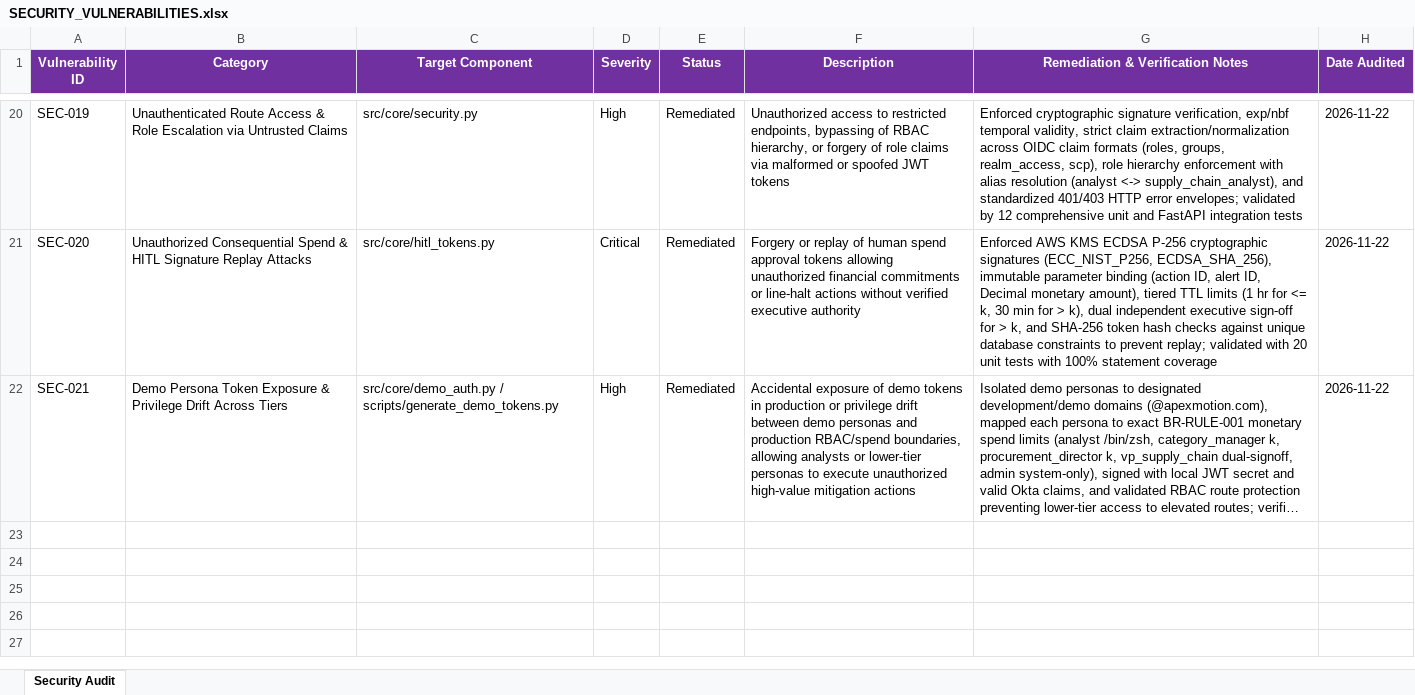
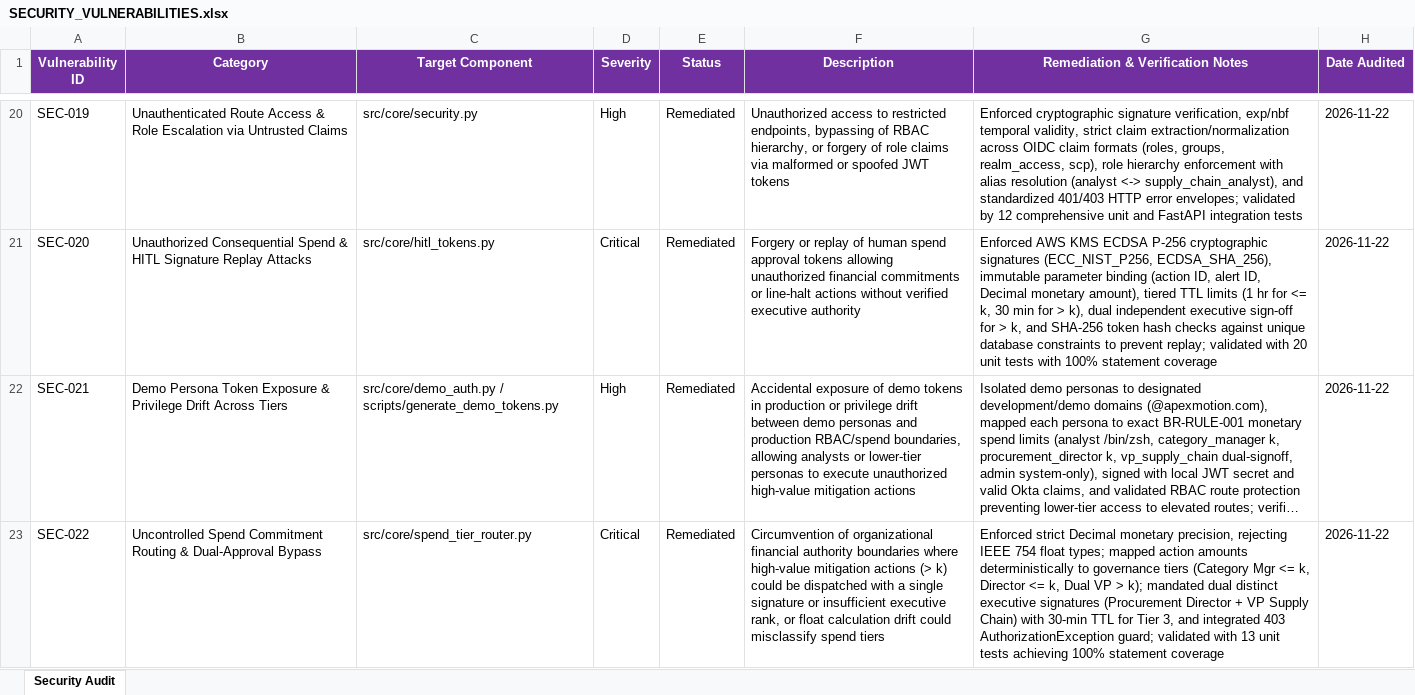
Before and after one commit to lokesh-repaka/apexmotion-supplier-risk-intelligence, an Excel workbook: docs/SECURITY_VULNERABILITIES.xlsx, sheet Security Audit, drawn as a sheet; only a part is shown, gaps mark what is left out; long unchanged cells end in …; values as stored, in another font and other column widths than the file's, no borders; the diff names each change by its address in the sheet, - before the commit and + after, or states it on an @@ line.

```diff
--- a/docs/SECURITY_VULNERABILITIES.xlsx (sheet Security Audit)
+++ b/docs/SECURITY_VULNERABILITIES.xlsx (sheet Security Audit)
+row 23: SEC-022 | Uncontrolled Spend Commitment Routing & Dual-Approval Bypass | src/core/spend_tier_router.py | Critical | Remediated | Circumvention of organizational financial authority boundaries where high-value mitigation actions (> k) could be dispatched with a single signature or insufficient executive rank, or float calculation drift could misclassify spend tiers | Enforced strict Decimal monetary precision, rejecting IEEE 754 float types; mapped action amounts deterministically to governance tiers (Category Mgr <= k, Director <= k, Dual VP > k); mandated dual distinct executive signatures (Procurement Director + VP Supply Chain) with 30-min TTL for Tier 3, and integrated 403 AuthorizationException guard; validated with 13 unit tests achieving 100% statement coverage | 2026-11-22
```
Also changed, not shown: docs/TEST_CASES.xlsx, 6 other files.
